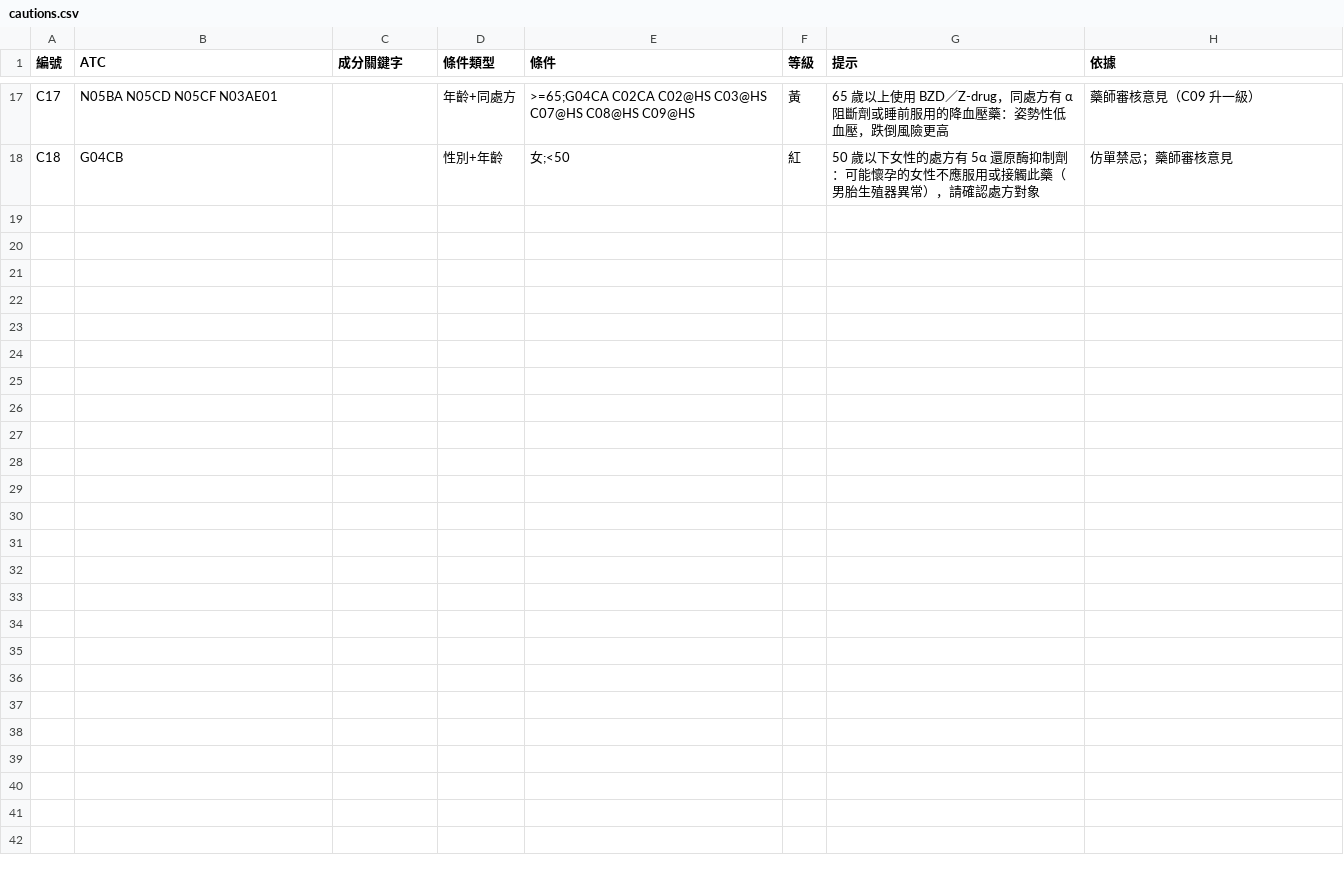
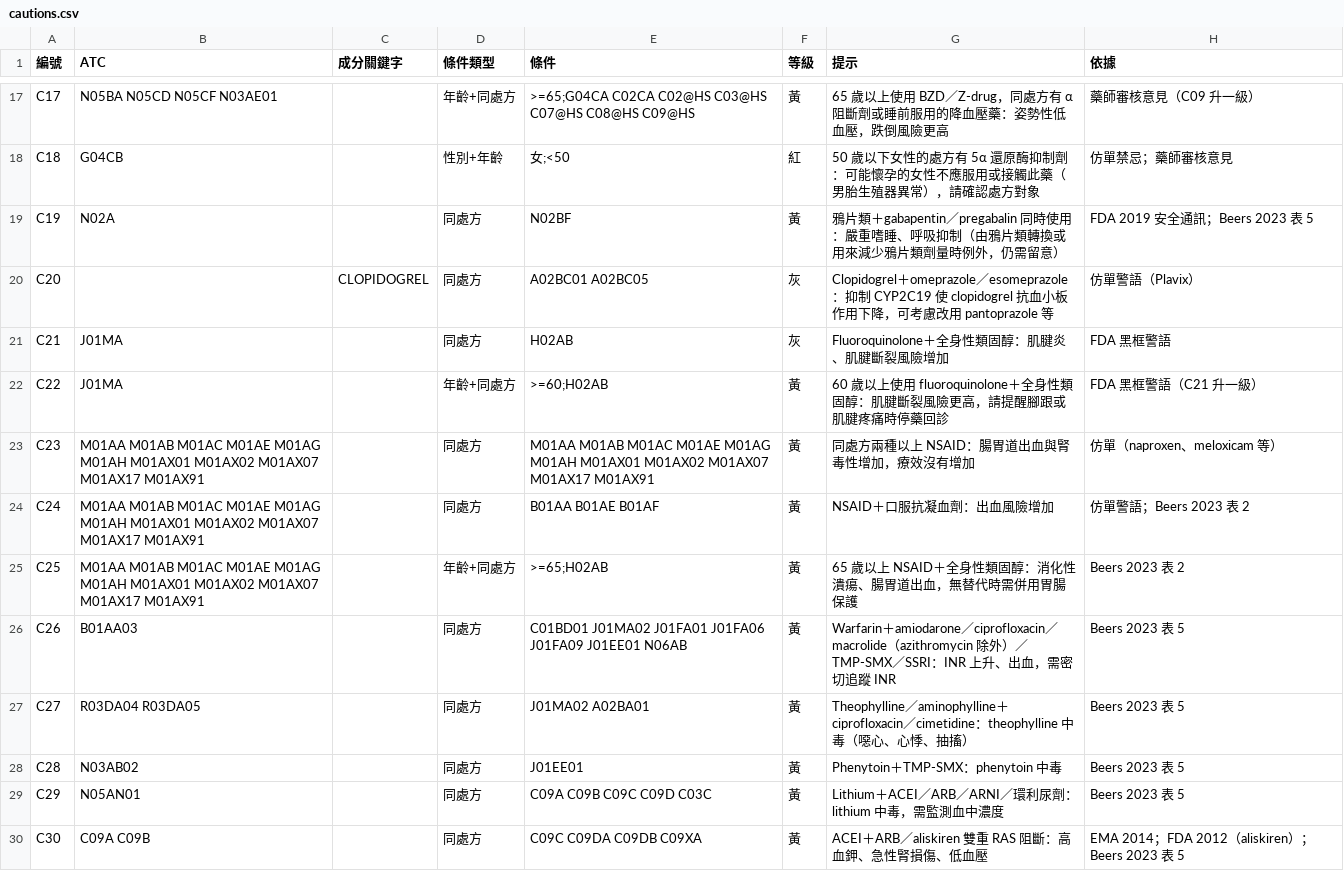
Before and after one commit to whyfenta/GTsloth-s-eye, a CSV file: docs/reference/rx-rules/cautions.csv, drawn as a sheet; only a part is shown, gaps mark what is left out; the diff covers the shown part only; the diff names each change by its address in the sheet, - before the commit and + after, or states it on an @@ line.

```diff
--- a/docs/reference/rx-rules/cautions.csv
+++ b/docs/reference/rx-rules/cautions.csv
+row 19: C19 | N02A |  | 同處方 | N02BF | 黃 | 鴉片類＋gabapentin／pregabalin 同時使用：嚴重嗜睡、呼吸抑制（由鴉片類轉換或用來減少鴉片類劑量時例外，仍需留意） | FDA 2019 安全通訊；Beers 2023 表 5
+row 20: C20 |  | CLOPIDOGREL | 同處方 | A02BC01 A02BC05 | 灰 | Clopidogrel＋omeprazole／esomeprazole：抑制 CYP2C19 使 clopidogrel 抗血小板作用下降，可考慮改用 pantoprazole 等 | 仿單警語（Plavix）
+row 21: C21 | J01MA |  | 同處方 | H02AB | 灰 | Fluoroquinolone＋全身性類固醇：肌腱炎、肌腱斷裂風險增加 | FDA 黑框警語
+row 22: C22 | J01MA |  | 年齡+同處方 | >=60;H02AB | 黃 | 60 歲以上使用 fluoroquinolone＋全身性類固醇：肌腱斷裂風險更高，請提醒腳跟或肌腱疼痛時停藥回診 | FDA 黑框警語（C21 升一級）
+row 23: C23 | M01AA M01AB M01AC M01AE M01AG M01AH M01AX01 M01AX02 M01AX07 M01AX17 M01AX91 |  | 同處方 | M01AA M01AB M01AC M01AE M01AG M01AH M01AX01 M01AX02 M01AX07 M01AX17 M01AX91 | 黃 | 同處方兩種以上 NSAID：腸胃道出血與腎毒性增加，療效沒有增加 | 仿單（naproxen、meloxicam 等）
+row 24: C24 | M01AA M01AB M01AC M01AE M01AG M01AH M01AX01 M01AX02 M01AX07 M01AX17 M01AX91 |  | 同處方 | B01AA B01AE B01AF | 黃 | NSAID＋口服抗凝血劑：出血風險增加 | 仿單警語；Beers 2023 表 2
+row 25: C25 | M01AA M01AB M01AC M01AE M01AG M01AH M01AX01 M01AX02 M01AX07 M01AX17 M01AX91 |  | 年齡+同處方 | >=65;H02AB | 黃 | 65 歲以上 NSAID＋全身性類固醇：消化性潰瘍、腸胃道出血，無替代時需併用胃腸保護 | Beers 2023 表 2
+row 26: C26 | B01AA03 |  | 同處方 | C01BD01 J01MA02 J01FA01 J01FA06 J01FA09 J01EE01 N06AB | 黃 | Warfarin＋amiodarone／ciprofloxacin／macrolide（azithromycin 除外）／TMP-SMX／SSRI：INR 上升、出血，需密切追蹤 INR | Beers 2023 表 5
+row 27: C27 | R03DA04 R03DA05 |  | 同處方 | J01MA02 A02BA01 | 黃 | Theophylline／aminophylline＋ciprofloxacin／cimetidine：theophylline 中毒（噁心、心悸、抽搐） | Beers 2023 表 5
+row 28: C28 | N03AB02 |  | 同處方 | J01EE01 | 黃 | Phenytoin＋TMP-SMX：phenytoin 中毒 | Beers 2023 表 5
+row 29: C29 | N05AN01 |  | 同處方 | C09A C09B C09C C09D C03C | 黃 | Lithium＋ACEI／ARB／ARNI／環利尿劑：lithium 中毒，需監測血中濃度 | Beers 2023 表 5
+row 30: C30 | C09A C09B |  | 同處方 | C09C C09DA C09DB C09XA | 黃 | ACEI＋ARB／aliskiren 雙重 RAS 阻斷：高血鉀、急性腎損傷、低血壓 | EMA 2014；FDA 2012（aliskiren）；Beers 2023 表 5
```
Also changed, not shown: 11 added rows and 1 edited cell elsewhere in this file, docs/reference/rx-rules/co-drugs.csv, 4 other files.
